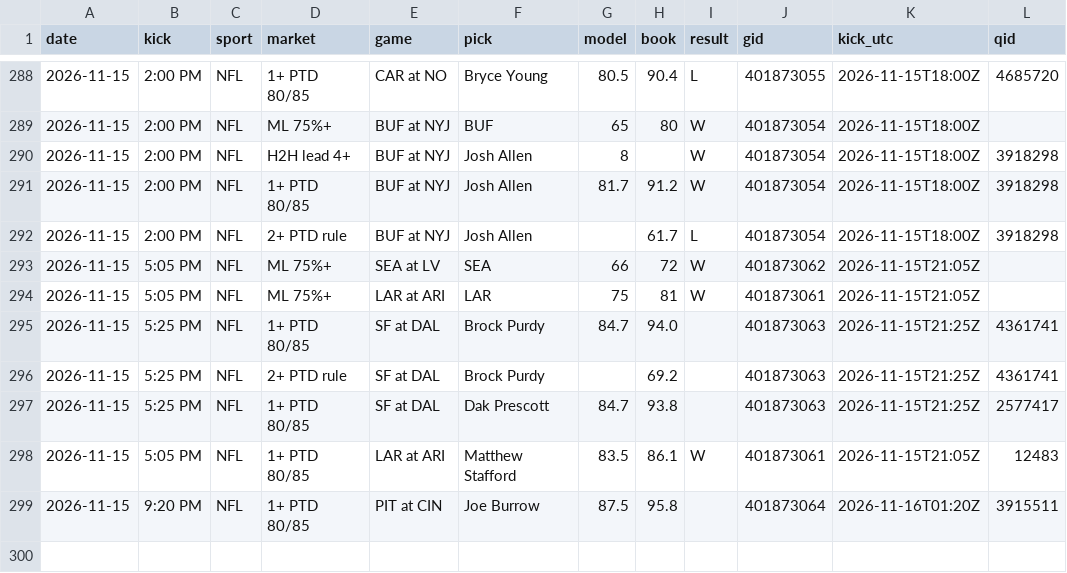
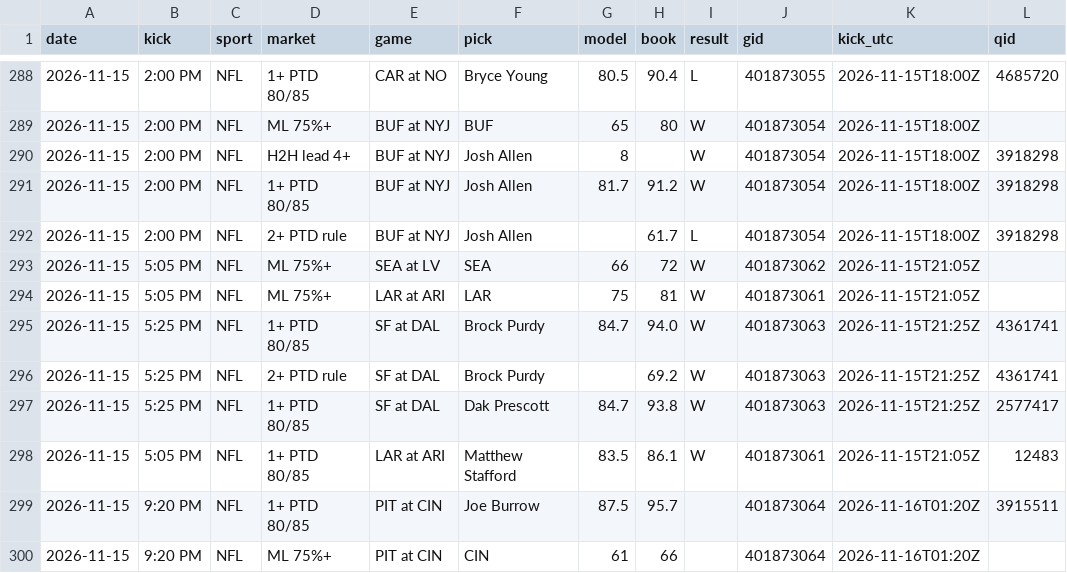
Before and after one commit to DPAD7/the-arena, a CSV file: data/reads_log.csv, drawn as a sheet; only a part is shown, gaps mark what is left out.

```diff
--- a/data/reads_log.csv
+++ b/data/reads_log.csv
@@ -294,6 +294,7 @@ date,kick,sport,market,game,pick,model,book,result,gid,kick_utc,qid
 2026-11-15,5:05 PM,NFL,ML 75%+,LAR at ARI,LAR,75,81,W,401873061,2026-11-15T21:05Z,
-2026-11-15,5:25 PM,NFL,1+ PTD 80/85,SF at DAL,Brock Purdy,84.7,94.0,,401873063,2026-11-15T21:25Z,4361741
-2026-11-15,5:25 PM,NFL,2+ PTD rule,SF at DAL,Brock Purdy,,69.2,,401873063,2026-11-15T21:25Z,4361741
-2026-11-15,5:25 PM,NFL,1+ PTD 80/85,SF at DAL,Dak Prescott,84.7,93.8,,401873063,2026-11-15T21:25Z,2577417
+2026-11-15,5:25 PM,NFL,1+ PTD 80/85,SF at DAL,Brock Purdy,84.7,94.0,W,401873063,2026-11-15T21:25Z,4361741
+2026-11-15,5:25 PM,NFL,2+ PTD rule,SF at DAL,Brock Purdy,,69.2,W,401873063,2026-11-15T21:25Z,4361741
+2026-11-15,5:25 PM,NFL,1+ PTD 80/85,SF at DAL,Dak Prescott,84.7,93.8,W,401873063,2026-11-15T21:25Z,2577417
 2026-11-15,5:05 PM,NFL,1+ PTD 80/85,LAR at ARI,Matthew Stafford,83.5,86.1,W,401873061,2026-11-15T21:05Z,12483
-2026-11-15,9:20 PM,NFL,1+ PTD 80/85,PIT at CIN,Joe Burrow,87.5,95.8,,401873064,2026-11-16T01:20Z,3915511
+2026-11-15,9:20 PM,NFL,1+ PTD 80/85,PIT at CIN,Joe Burrow,87.5,95.7,,401873064,2026-11-16T01:20Z,3915511
+2026-11-15,9:20 PM,NFL,ML 75%+,PIT at CIN,CIN,61,66,,401873064,2026-11-16T01:20Z,
```
Also changed, not shown: 23 other files.
